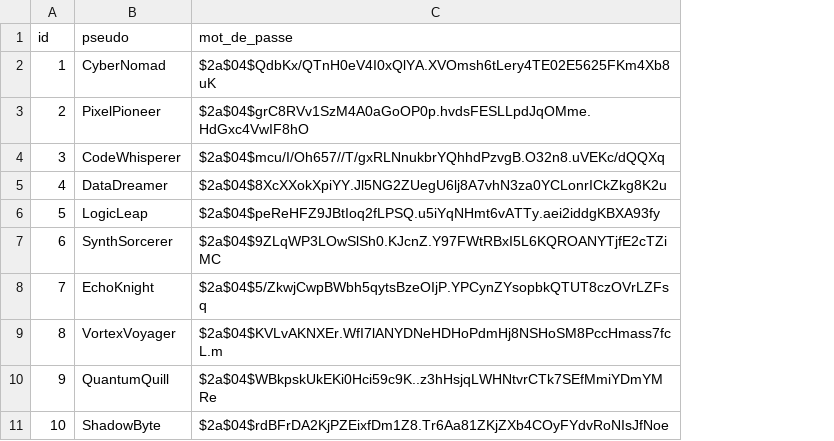
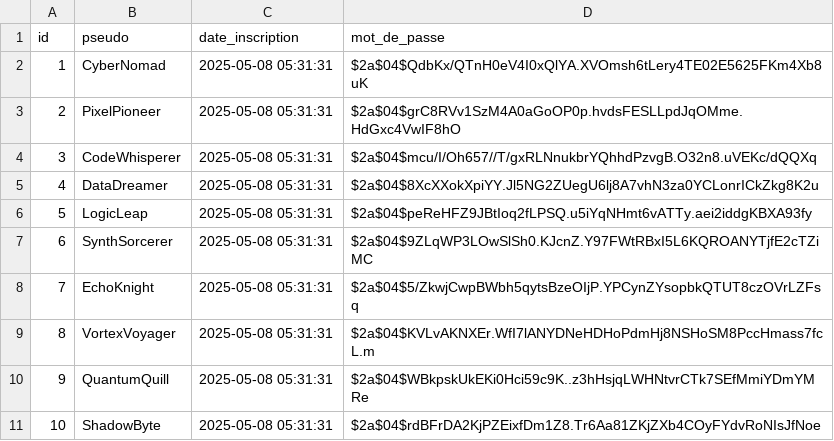
Before and after one commit to SuyuKuka/the-big-match-db, a CSV file: src/data/utilisateur/utilisateur.csv, drawn as a sheet; the diff names each change by its address in the sheet, - before the commit and + after, or states it on an @@ line.

Commit message:
+ date d'inscription et update er relationnel

```diff
--- a/src/data/utilisateur/utilisateur.csv
+++ b/src/data/utilisateur/utilisateur.csv
+column C (date_inscription), rows 2-11: all 2025-05-08 05:31:31
```
Also changed, not shown: 4 other files.
